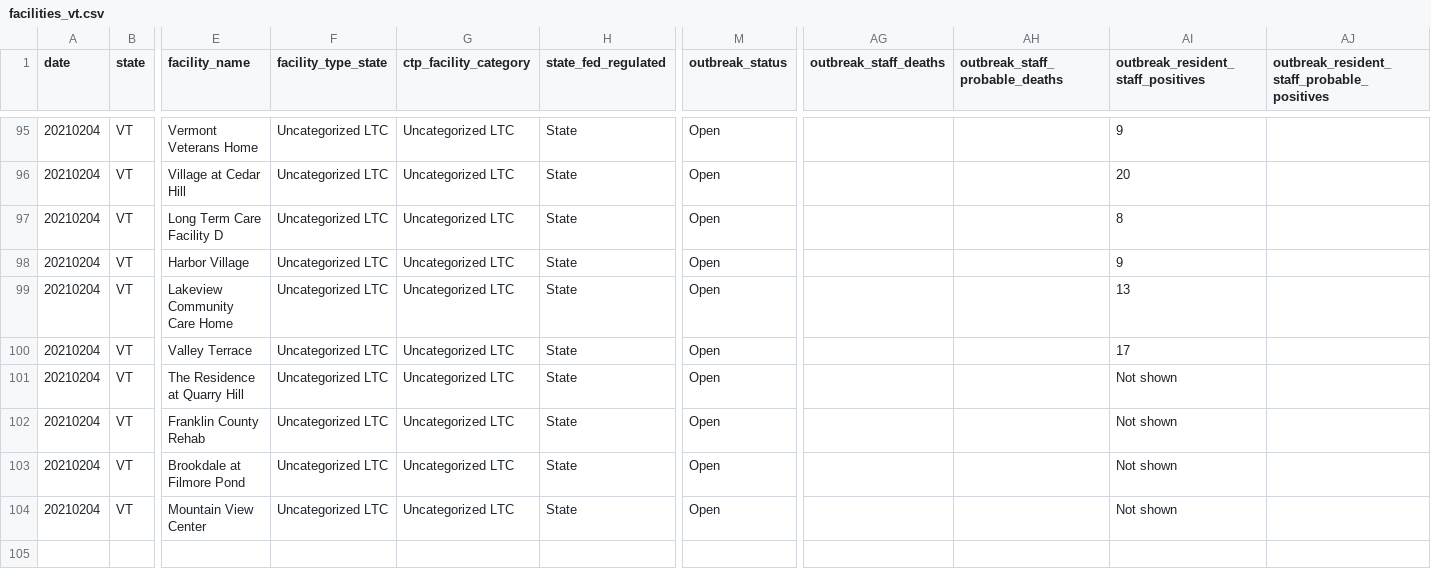
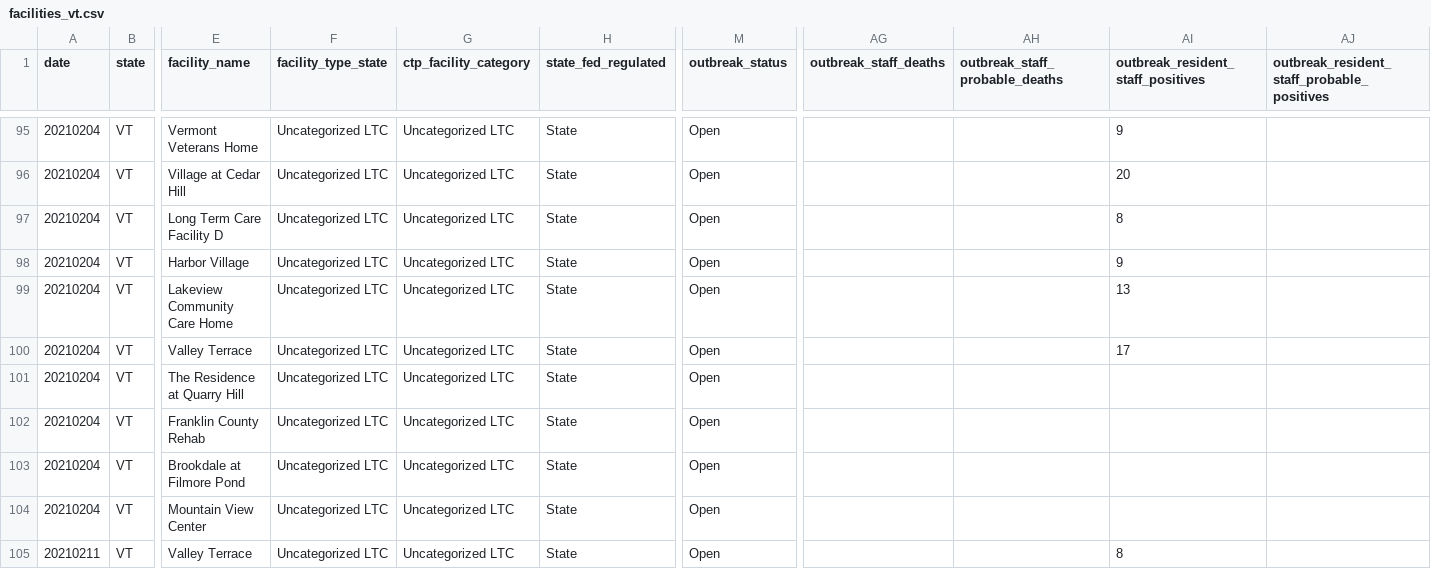
Before and after one commit to COVID19Tracking/long-term-care-data, a CSV file: facilities_vt.csv, drawn as a sheet; only a part is shown, gaps mark what is left out; rows hold the shown columns only; the diff covers the shown part only; the diff names each change by its address in the sheet, - before the commit and + after, or states it on an @@ line.

```diff
--- a/facilities_vt.csv
+++ b/facilities_vt.csv
-AI101:AI104: Not shown
+AI101:AI104: (empty)
+row 105: 20210211 | VT | Valley Terrace | Uncategorized LTC | Uncategorized LTC | State | Open |  |  | 8
```
Also changed, not shown: 5 added rows and 11 edited cells elsewhere in this file, facilities_dc.csv, facilities_hi.csv, 30 other files.
